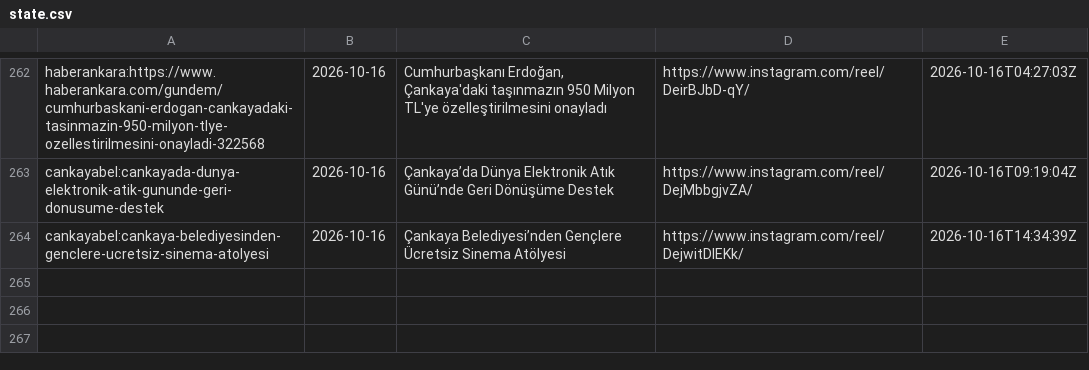
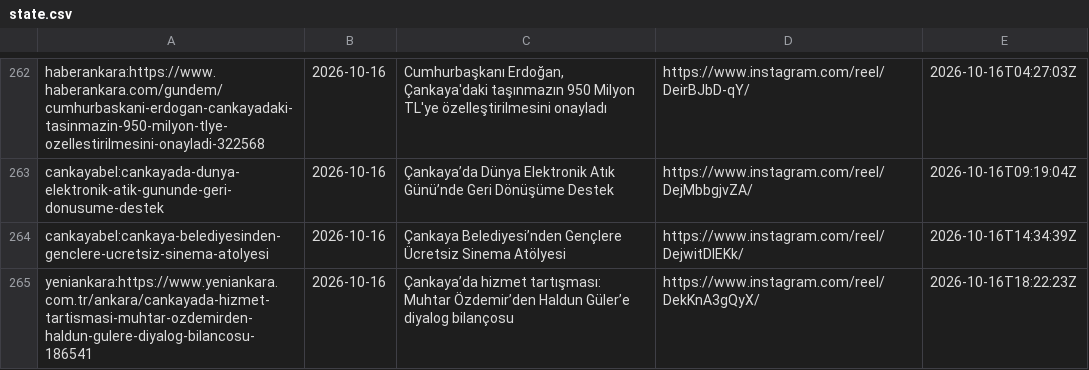
Before and after one commit to beachturk/6saniyedeankara-pipeline, a CSV file: projects/ankara/state.csv, drawn as a sheet; only a part is shown, gaps mark what is left out.

```diff
--- a/projects/ankara/state.csv
+++ b/projects/ankara/state.csv
@@ -264 +264,2 @@ cankayabel:cankayada-dunya-elektronik-atik-gununde-geri-donusume-destek,2026-10-
 cankayabel:cankaya-belediyesinden-genclere-ucretsiz-sinema-atolyesi,2026-10-16,Çankaya Belediyesi’nden Gençlere Ücretsiz Sinema Atölyesi,https://www.instagram.com/reel/DejwitDlEKk/,2026-10-16T14:34:39Z
+yeniankara:https://www.yeniankara.com.tr/ankara/cankayada-hizmet-tartismasi-muhtar-ozdemirden-haldun-gulere-diyalog-bilancosu-186541,2026-10-16,Çankaya’da hizmet tartışması: Muhtar Özdemir’den Haldun Güler’e diyalog bilançosu,https://www.instagram.com/reel/DekKnA3gQyX/,2026-10-16T18:22:23Z
```
